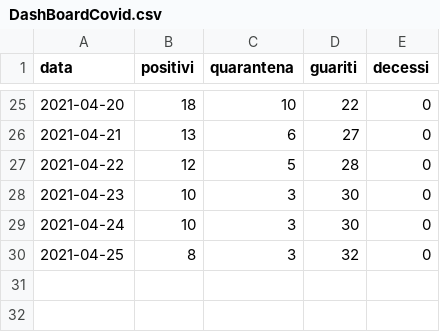
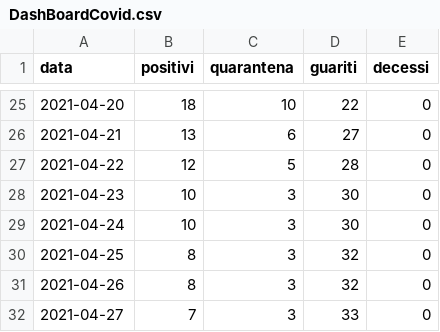
Before and after one commit to ComuneDiCalascibetta/CovidCalascibetta, a CSV file: DashBoardCovid.csv, drawn as a sheet; only a part is shown, gaps mark what is left out.

Commit message:
Update DashBoardCovid.csv

```diff
--- a/DashBoardCovid.csv
+++ b/DashBoardCovid.csv
@@ -30 +30,3 @@ data,positivi,quarantena,guariti,decessi
 2021-04-25,8,3,32,0
+2021-04-26,8,3,32,0
+2021-04-27,7,3,33,0
```
